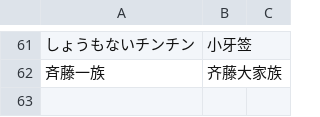
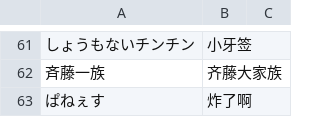
Before and after one commit to Spmario233/ab1st_decompile_translate, a CSV file: 译名表.csv, drawn as a sheet; only a part is shown, gaps mark what is left out; the diff names each change by its address in the sheet, - before the commit and + after, or states it on an @@ line.

```diff
--- a/译名表.csv
+++ b/译名表.csv
+row 63: ぱねぇす | 炸了啊
```
Also changed, not shown: dat/comments.csv, 4 other files.
